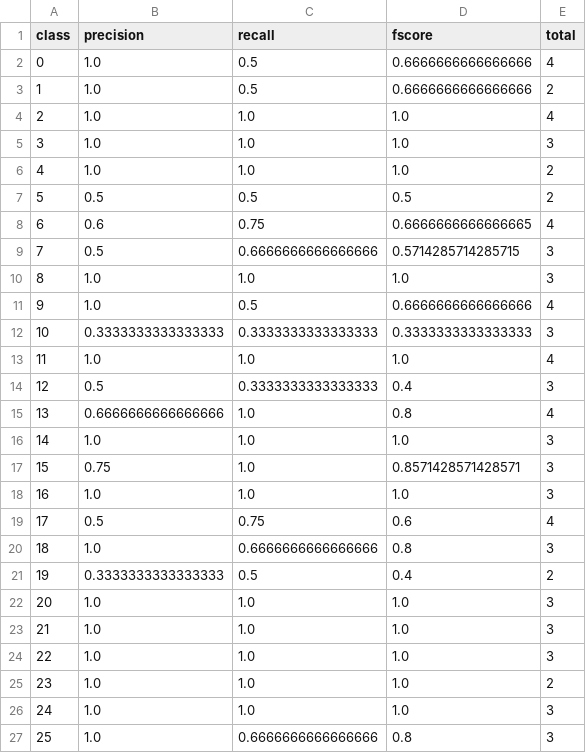
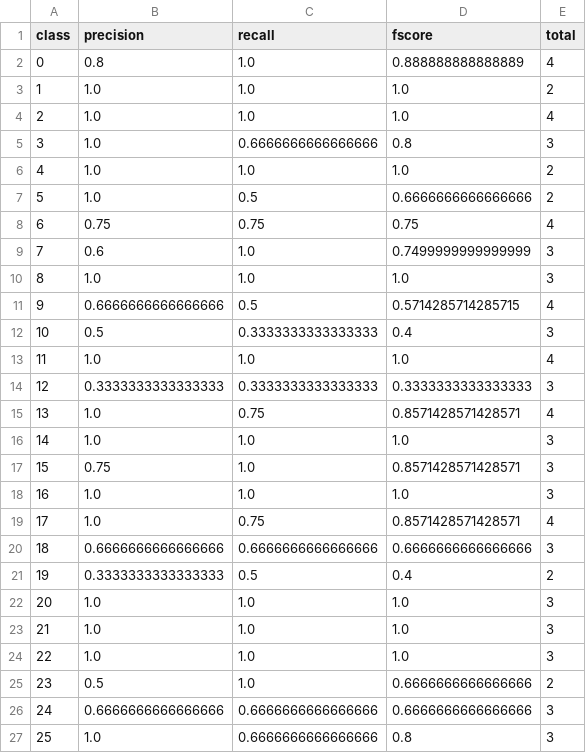
Before and after one commit to mpage-slowik/COMP472_A1, a CSV file: plot_data/Best-MLP-DS1.csv, drawn as a sheet.

```diff
--- a/plot_data/Best-MLP-DS1.csv
+++ b/plot_data/Best-MLP-DS1.csv
@@ -1,16 +1,16 @@
 class,precision,recall,fscore,total
-0,1.0,0.5,0.6666666666666666,4
-1,1.0,0.5,0.6666666666666666,2
+0,0.8,1.0,0.888888888888889,4
+1,1.0,1.0,1.0,2
 2,1.0,1.0,1.0,4
-3,1.0,1.0,1.0,3
+3,1.0,0.6666666666666666,0.8,3
 4,1.0,1.0,1.0,2
-5,0.5,0.5,0.5,2
-6,0.6,0.75,0.6666666666666665,4
-7,0.5,0.6666666666666666,0.5714285714285715,3
+5,1.0,0.5,0.6666666666666666,2
+6,0.75,0.75,0.75,4
+7,0.6,1.0,0.7499999999999999,3
 8,1.0,1.0,1.0,3
-9,1.0,0.5,0.6666666666666666,4
-10,0.3333333333333333,0.3333333333333333,0.3333333333333333,3
+9,0.6666666666666666,0.5,0.5714285714285715,4
+10,0.5,0.3333333333333333,0.4,3
 11,1.0,1.0,1.0,4
-12,0.5,0.3333333333333333,0.4,3
-13,0.6666666666666666,1.0,0.8,4
+12,0.3333333333333333,0.3333333333333333,0.3333333333333333,3
+13,1.0,0.75,0.8571428571428571,4
 14,1.0,1.0,1.0,3
@@ -18,4 +18,4 @@ class,precision,recall,fscore,total
 16,1.0,1.0,1.0,3
-17,0.5,0.75,0.6,4
-18,1.0,0.6666666666666666,0.8,3
+17,1.0,0.75,0.8571428571428571,4
+18,0.6666666666666666,0.6666666666666666,0.6666666666666666,3
 19,0.3333333333333333,0.5,0.4,2
@@ -24,4 +24,4 @@ class,precision,recall,fscore,total
 22,1.0,1.0,1.0,3
-23,1.0,1.0,1.0,2
-24,1.0,1.0,1.0,3
+23,0.5,1.0,0.6666666666666666,2
+24,0.6666666666666666,0.6666666666666666,0.6666666666666666,3
 25,1.0,0.6666666666666666,0.8,3
```
Also changed, not shown: output/Best-MLP-DS1.csv, output/Best-MLP-DS2.csv, 15 other files.
